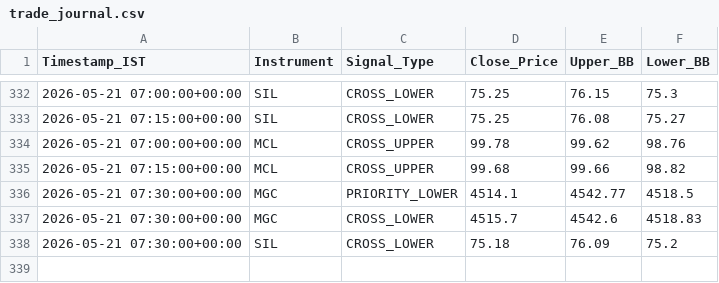
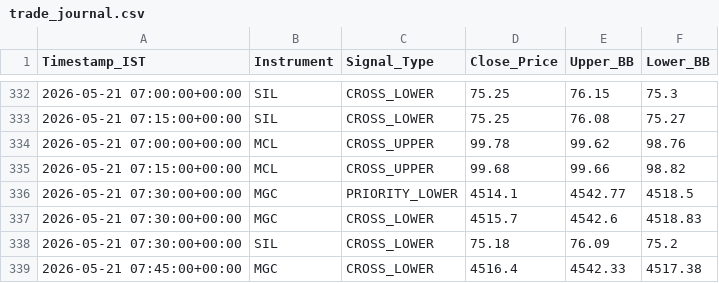
Before and after one commit to RohithBasha/Lucid-alters, a CSV file: trade_journal.csv, drawn as a sheet; only a part is shown, gaps mark what is left out; the diff names each change by its address in the sheet, - before the commit and + after, or states it on an @@ line.

```diff
--- a/trade_journal.csv
+++ b/trade_journal.csv
+row 339: 2026-05-21 07:45:00+00:00 | MGC | CROSS_LOWER | 4516.4 | 4542.33 | 4517.38
```
Also changed, not shown: 1 other file.
